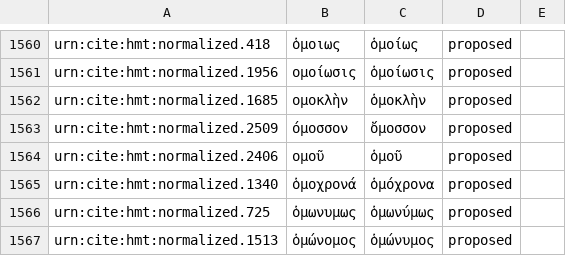
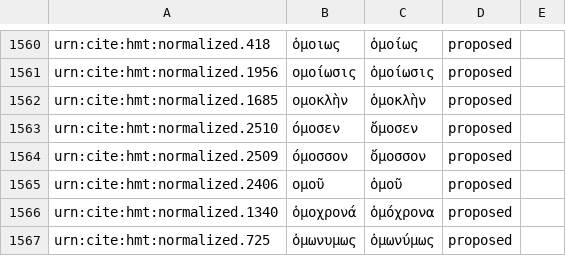
Before and after one commit to homermultitext/byzortho, a CSV file: orthoequivs.csv, drawn as a sheet; only a part is shown, gaps mark what is left out; the shorter side is filled out with more unchanged rows; the diff names each change by its address in the sheet, - before the commit and + after, or states it on an @@ line.

Commit message:
Update orthoequivs.csv

```diff
--- a/orthoequivs.csv
+++ b/orthoequivs.csv
+row 1563: urn:cite:hmt:normalized.2510 | όμοσεν | ὄμοσεν | proposed
```
